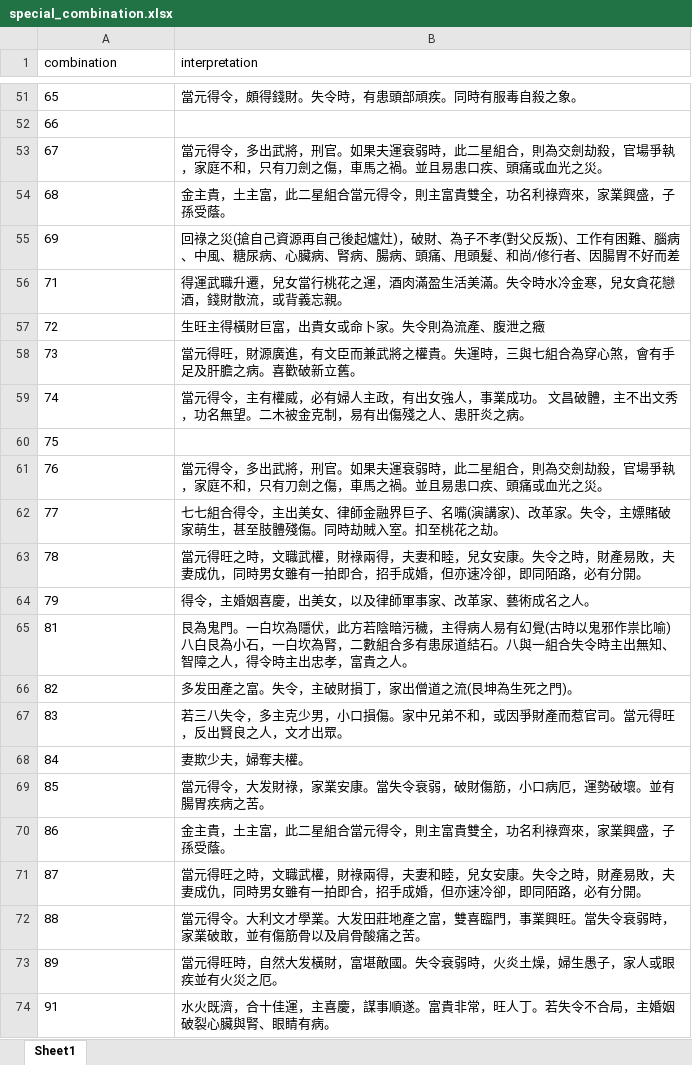
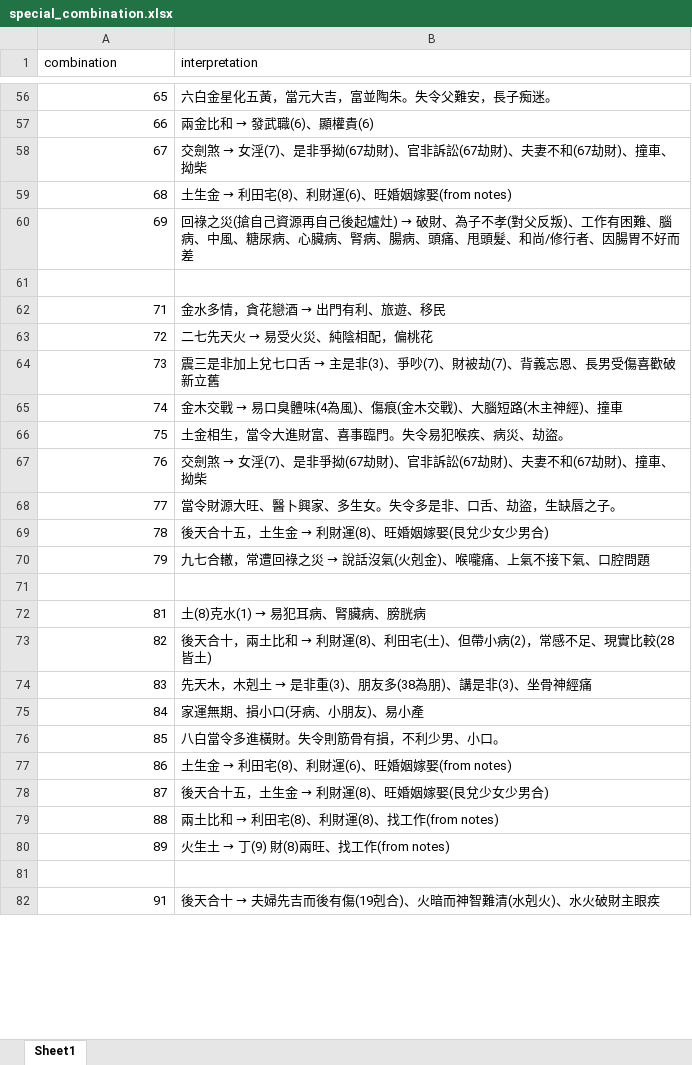
Before and after one commit to Nicktam32/PhoneNumber_Calculator, an Excel workbook: special_combination.xlsx, sheet Sheet1, drawn as a sheet; only a part is shown, gaps mark what is left out; values as stored, in another font and other column widths than the file's, no borders; addresses are those after the commit; the diff covers the shown part only; the diff names each change by its address in the sheet, - before the commit and + after, or states it on an @@ line.

```diff
--- a/special_combination.xlsx (sheet Sheet1)
+++ b/special_combination.xlsx (sheet Sheet1)
-A56:A60 alignment: left
+A56:A60 alignment: right
-B56 (interpretation): 當元得令，頗得錢財。失令時，有患頭部頑疾。同時有服毒自殺之象。
+B56 (interpretation): 六白金星化五黃，當元大吉，富並陶朱。失令父難安，長子痴迷。
@@ B57 (interpretation): (empty) → 兩金比和 → 發武職(6)、顯權貴(6) @@
@@ B58 (interpretation): 當元得令，多出武將，刑官。如果夫運衰弱時，此二星組合，則為交劍劫殺，官場爭執，家庭不和，只有刀劍之傷，車馬之禍。並且易患口疾、頭痛或血光之災。 → 交劍煞 → 女淫(7)、是非爭拗(67劫財)、官非訴訟(67劫財)、夫妻不和(67劫財)、撞車、拗柴 @@
@@ B59 (interpretation): 金主貴，土主富，此二星組合當元得令，則主富貴雙全，功名利祿齊來，家業興盛，子孫受蔭。 → 土生金 → 利田宅(8)、利財運(6)、旺婚姻嫁娶(from notes) @@
@@ B60 (interpretation): …起爐灶)，破財、為… → …起爐灶) → 破財、為… @@
+row 61: (empty)
-A62:A70 alignment: left
+A62:A70 alignment: right
@@ B62 (interpretation): 得運武職升遷，兒女當行桃花之運，酒肉滿盈生活美滿。失令時水冷金寒，兒女貪花戀酒，錢財散流，或背義忘親。 → 金水多情，貪花戀酒 → 出門有利、旅遊、移民 @@
@@ B63 (interpretation): 生旺主得橫財巨富，出貴女或命卜家。失令則為流產、腹泄之癥 → 二七先天火 → 易受火災、純陰相配，偏桃花 @@
@@ B64 (interpretation): 當元得旺，財源廣進，有文臣而兼武將之權貴。失運時，三與七組合為穿心煞，會有手足及肝膽之病。喜歡破新立舊。 → 震三是非加上兌七口舌 → 主是非(3)、爭吵(7)、財被劫(7)、背義忘恩、長男受傷喜歡破新立舊 @@
@@ B65 (interpretation): 當元得令，主有權威，必有婦人主政，有出女強人，事業成功。 文昌破體，主不出文秀，功名無望。二木被金克制，易有出傷殘之人、患肝炎之病。 → 金木交戰 → 易口臭體味(4為風)、傷痕(金木交戰)、大腦短路(木主神經)、撞車 @@
-B66 (interpretation): (empty)
+B66 (interpretation): 土金相生，當令大進財富、喜事臨門。失令易犯喉疾、病災、劫盜。
@@ B67 (interpretation): 當元得令，多出武將，刑官。如果夫運衰弱時，此二星組合，則為交劍劫殺，官場爭執，家庭不和，只有刀劍之傷，車馬之禍。並且易患口疾、頭痛或血光之災。 → 交劍煞 → 女淫(7)、是非爭拗(67劫財)、官非訴訟(67劫財)、夫妻不和(67劫財)、撞車、拗柴 @@
-B68 (interpretation): 七七組合得令，主出美女、律師金融界巨子、名嘴(演講家)、改革家。失令，主嫖賭破家萌生，甚至肢體殘傷。同時劫賊入室。扣至桃花之劫。
+B68 (interpretation): 當令財源大旺、醫卜興家、多生女。失令多是非、口舌、劫盜，生缺唇之子。
@@ B69 (interpretation): 當元得旺之時，文職武權，財祿兩得，夫妻和睦，兒女安康。失令之時，財產易敗，夫妻成仇，同時男女雖有一拍即合，招手成婚，但亦速冷卻，即同陌路，必有分開。 → 後天合十五，土生金 → 利財運(8)、旺婚姻嫁娶(艮兌少女少男合) @@
@@ B70 (interpretation): 得令，主婚姻喜慶，出美女，以及律師軍事家、改革家、藝術成名之人。 → 九七合轍，常遭回祿之災 → 說話沒氣(火剋金)、喉嚨痛、上氣不接下氣、口腔問題 @@
+row 71: (empty)
-A72:A80 alignment: left
+A72:A80 alignment: right
@@ B72 (interpretation): 艮為鬼門。一白坎為隱伏，此方若陰暗污穢，主得病人易有幻覺(古時以鬼邪作祟比喻)八白艮為小石，一白坎為腎，二數組合多有患尿道結石。八與一組合失令時主出無知、智障之人，得令時主出忠孝，富貴之人。 → 土(8)克水(1) → 易犯耳病、腎臟病、膀胱病 @@
@@ B73 (interpretation): 多发田產之富。失令，主破財損丁，家出僧道之流(艮坤為生死之門)。 → 後天合十，兩土比和 → 利財運(8)、利田宅(土)、但帶小病(2)，常感不足、現實比較(28皆土) @@
@@ B74 (interpretation): 若三八失令，多主克少男，小口損傷。家中兄弟不和，或因爭財產而惹官司。當元得旺，反出賢良之人，文才出眾。 → 先天木，木剋土 → 是非重(3)、朋友多(38為朋)、講是非(3)、坐骨神經痛 @@
-B75 (interpretation): 妻欺少夫，婦奪夫權。
+B75 (interpretation): 家運無期、損小口(牙病、小朋友)、易小產
-B76 (interpretation): 當元得令，大发財祿，家業安康。當失令衰弱，破財傷筋，小口病厄，運勢破壞。並有腸胃疾病之苦。
+B76 (interpretation): 八白當令多進橫財。失令則筋骨有損，不利少男、小口。
@@ B77 (interpretation): 金主貴，土主富，此二星組合當元得令，則主富貴雙全，功名利祿齊來，家業興盛，子孫受蔭。 → 土生金 → 利田宅(8)、利財運(6)、旺婚姻嫁娶(from notes) @@
@@ B78 (interpretation): 當元得旺之時，文職武權，財祿兩得，夫妻和睦，兒女安康。失令之時，財產易敗，夫妻成仇，同時男女雖有一拍即合，招手成婚，但亦速冷卻，即同陌路，必有分開。 → 後天合十五，土生金 → 利財運(8)、旺婚姻嫁娶(艮兌少女少男合) @@
@@ B79 (interpretation): 當元得令。大利文才學業。大发田莊地產之富，雙喜臨門，事業興旺。當失令衰弱時，家業破敢，並有傷筋骨以及肩骨酸痛之苦。 → 兩土比和 → 利田宅(8)、利財運(8)、找工作(from notes) @@
@@ B80 (interpretation): 當元得旺時，自然大发橫財，富堪敵國。失令衰弱時，火炎土燥，婦生愚子，家人或眼疾並有火災之厄。 → 火生土 → 丁(9) 財(8)兩旺、找工作(from notes) @@
+row 81: (empty)
-A82 alignment: left
+A82 alignment: right
@@ B82 (interpretation): 水火既濟，合十佳運，主喜慶，謀事順遂。富貴非常，旺人丁。若失令不合局，主婚姻破裂心臟與腎、眼睛有病。 → 後天合十 → 夫婦先吉而後有傷(19剋合)、火暗而神智難清(水剋火)、水火破財主眼疾 @@
```
Also changed, not shown: 5 added rows, 57 edited cells and cell formats elsewhere in this sheet, 2 other files.
